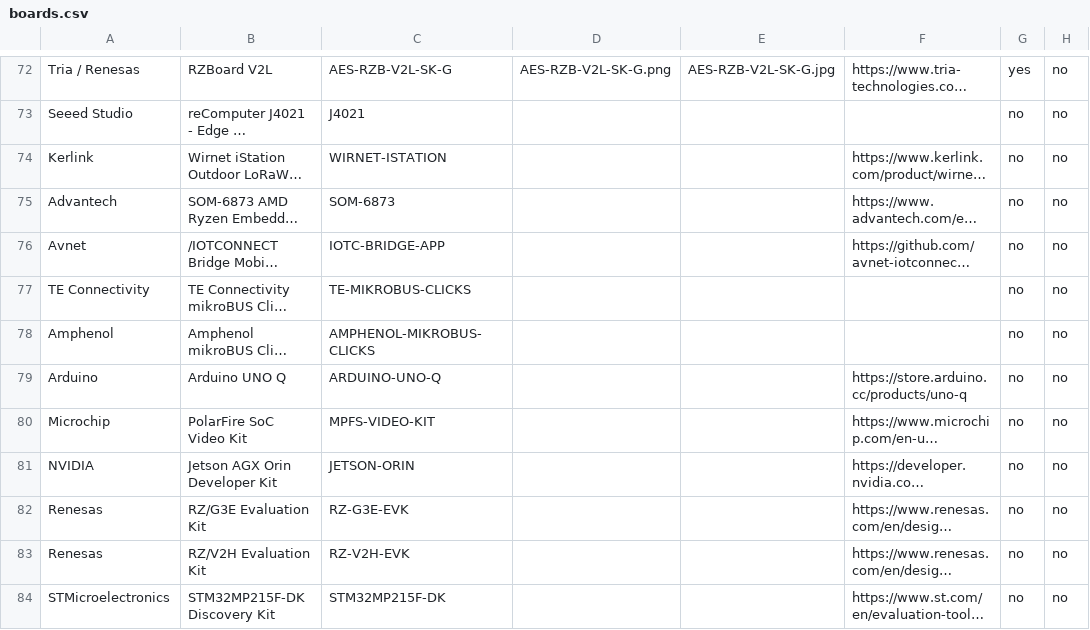
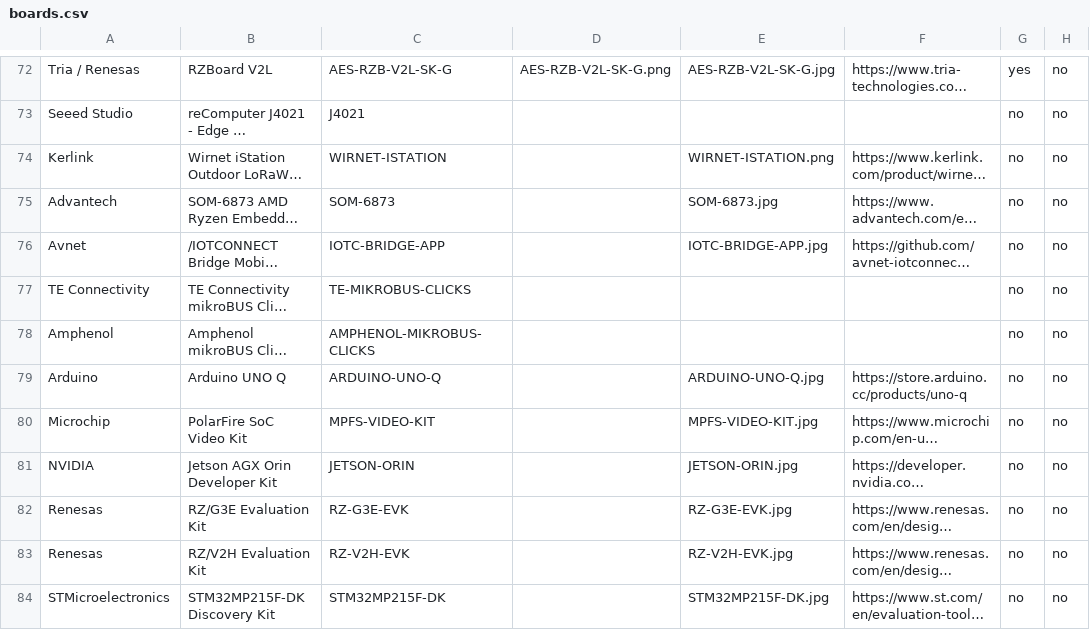
Before and after one commit to mlamp99/iotc-index, a CSV file: data/boards.csv, drawn as a sheet; only a part is shown, gaps mark what is left out; long unchanged cells end in …; the diff names each change by its address in the sheet, - before the commit and + after, or states it on an @@ line.

```diff
--- a/data/boards.csv
+++ b/data/boards.csv
-E74: (empty)
+E74: WIRNET-ISTATION.png
-E75: (empty)
+E75: SOM-6873.jpg
-E76: (empty)
+E76: IOTC-BRIDGE-APP.jpg
-E79: (empty)
+E79: ARDUINO-UNO-Q.jpg
-E80: (empty)
+E80: MPFS-VIDEO-KIT.jpg
-E81: (empty)
+E81: JETSON-ORIN.jpg
-E82: (empty)
+E82: RZ-G3E-EVK.jpg
-E83: (empty)
+E83: RZ-V2H-EVK.jpg
-E84: (empty)
+E84: STM32MP215F-DK.jpg
```
Also changed, not shown: 11 other files.
